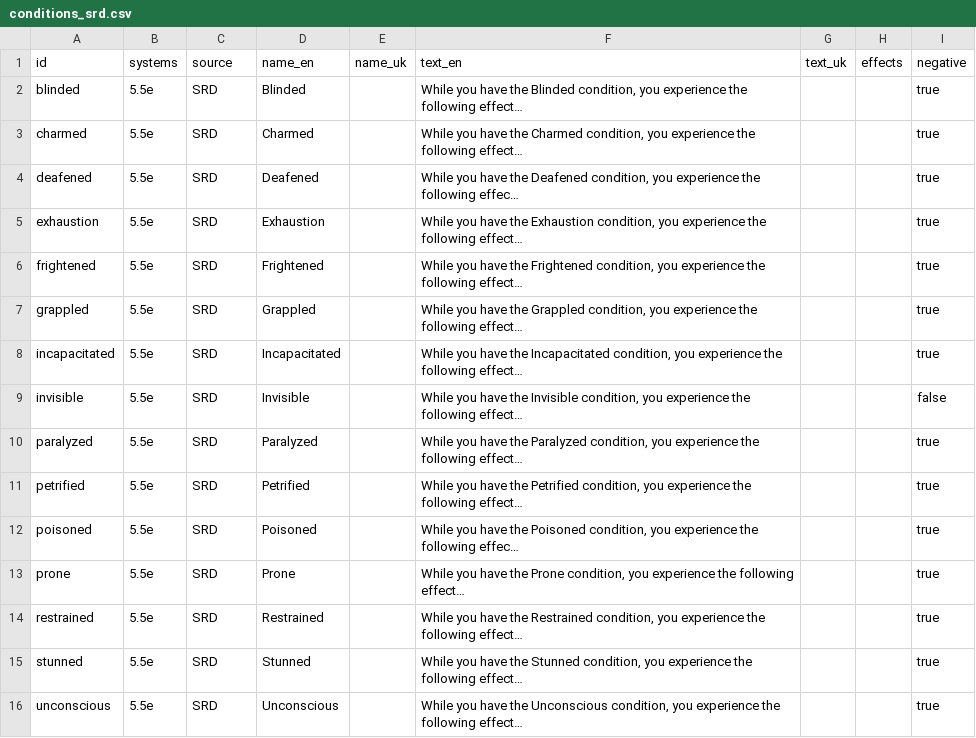
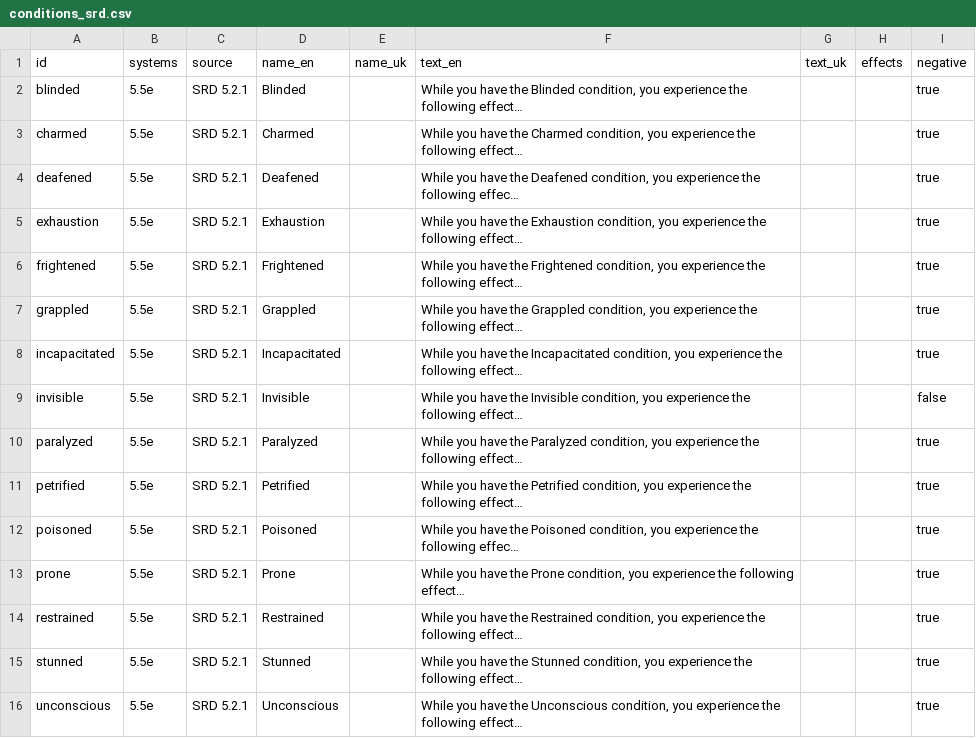
Before and after one commit to itsdarklikehell/charnik-content-srd, a CSV file: srd-2024/conditions_srd.csv (was srd/conditions_srd.csv), drawn as a sheet; long unchanged cells end in …; the diff names each change by its address in the sheet, - before the commit and + after, or states it on an @@ line.

```diff
--- a/srd/conditions_srd.csv
+++ b/srd-2024/conditions_srd.csv
-C2:C16 (source): SRD
+C2:C16 (source): SRD 5.2.1
```
Also changed, not shown: srd-2024/feats_srd.csv, srd-2024/items_srd.csv, 15 other files.
